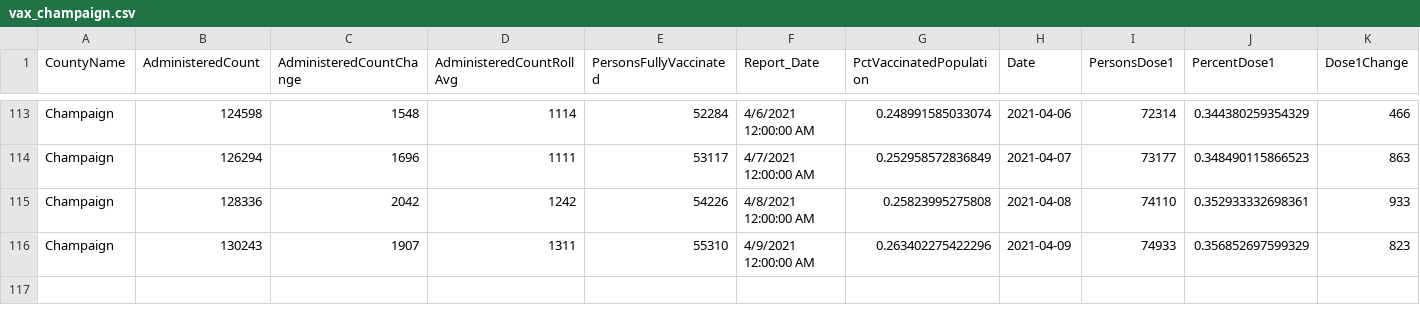
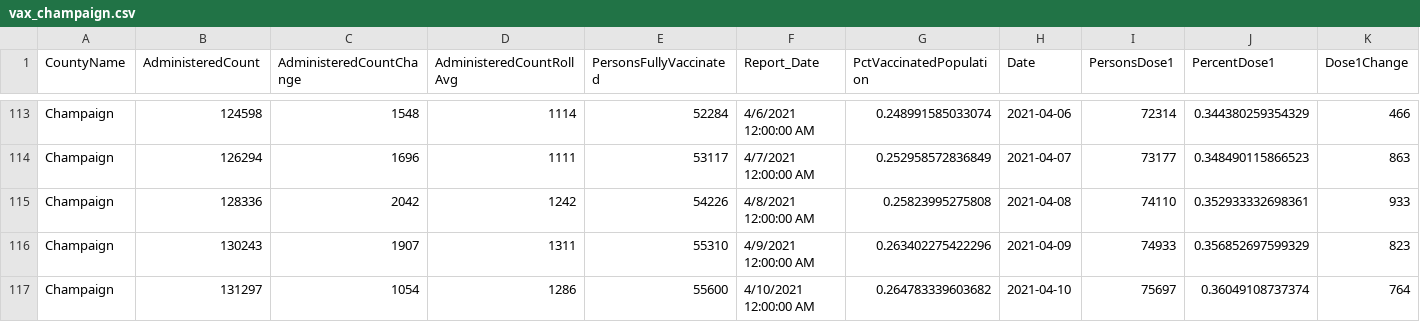
Before and after one commit to bzigterman/CUcovid, a CSV file: idph/vax_champaign.csv, drawn as a sheet; only a part is shown, gaps mark what is left out; rows hold the shown columns only; the diff names each change by its address in the sheet, - before the commit and + after, or states it on an @@ line.

Commit message:
add data

```diff
--- a/idph/vax_champaign.csv
+++ b/idph/vax_champaign.csv
+row 117: Champaign | 131297 | 1054 | 1286 | 55600 | 4/10/2021 12:00:00 AM | 0.264783339603682 | 2021-04-10 | 75697 | 0.36049108737374 | 764
```
Also changed, not shown: data/CUcovid.csv, data/uicovid.csv, 9 other files.
